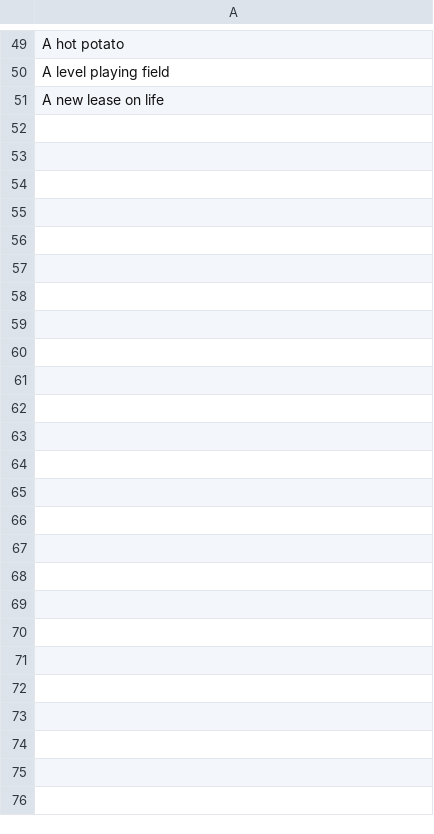
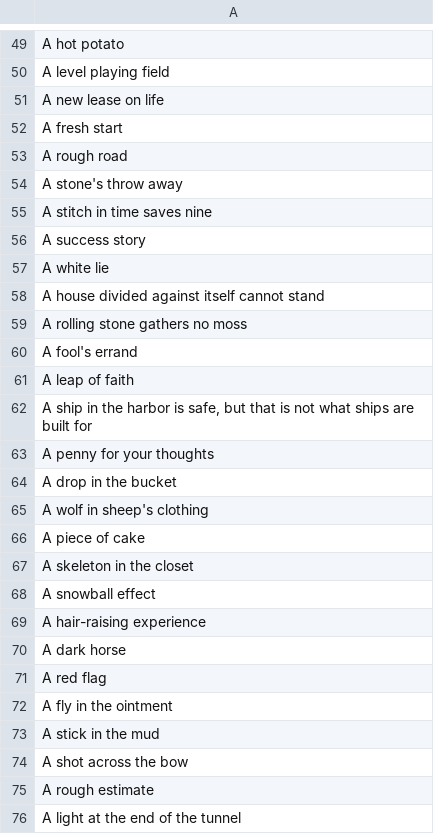
Before and after one commit to abha-b/datasets, a CSV file: idioms-and-phrases.csv, drawn as a sheet; only a part is shown, gaps mark what is left out; the diff names each change by its address in the sheet, - before the commit and + after, or states it on an @@ line.

Commit message:
Update idioms-and-phrases.csv

```diff
--- a/idioms-and-phrases.csv
+++ b/idioms-and-phrases.csv
+row 52: A fresh start
+row 53: A rough road
+row 54: A stone's throw away
+row 55: A stitch in time saves nine
+row 56: A success story
+row 57: A white lie
+row 58: A house divided against itself cannot stand
+row 59: A rolling stone gathers no moss
+row 60: A fool's errand
+row 61: A leap of faith
+row 62: A ship in the harbor is safe, but that is not what ships are built for
+row 63: A penny for your thoughts
+row 64: A drop in the bucket
+row 65: A wolf in sheep's clothing
+row 66: A piece of cake
+row 67: A skeleton in the closet
+row 68: A snowball effect
+row 69: A hair-raising experience
+row 70: A dark horse
+row 71: A red flag
+row 72: A fly in the ointment
+row 73: A stick in the mud
+row 74: A shot across the bow
+row 75: A rough estimate
+row 76: A light at the end of the tunnel
```
